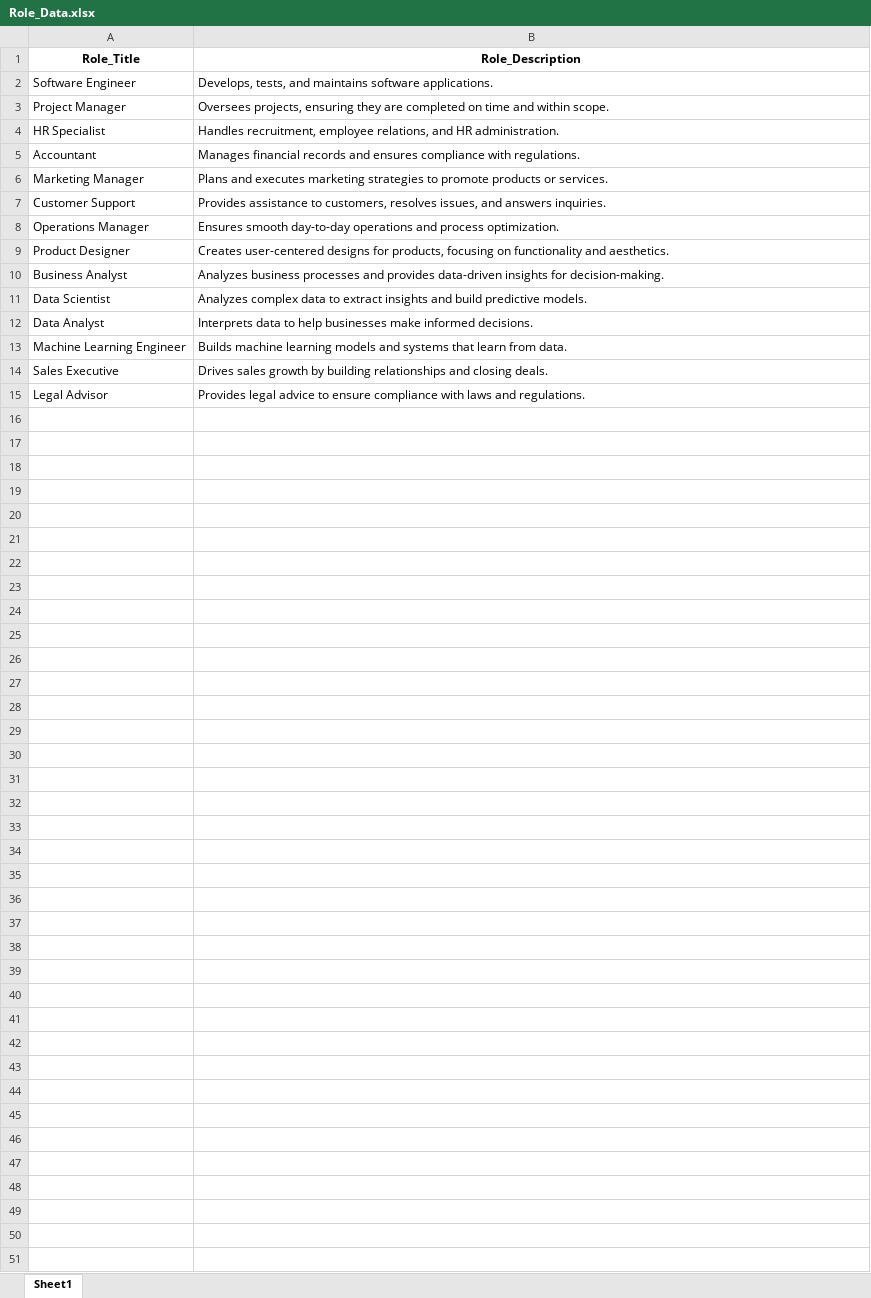
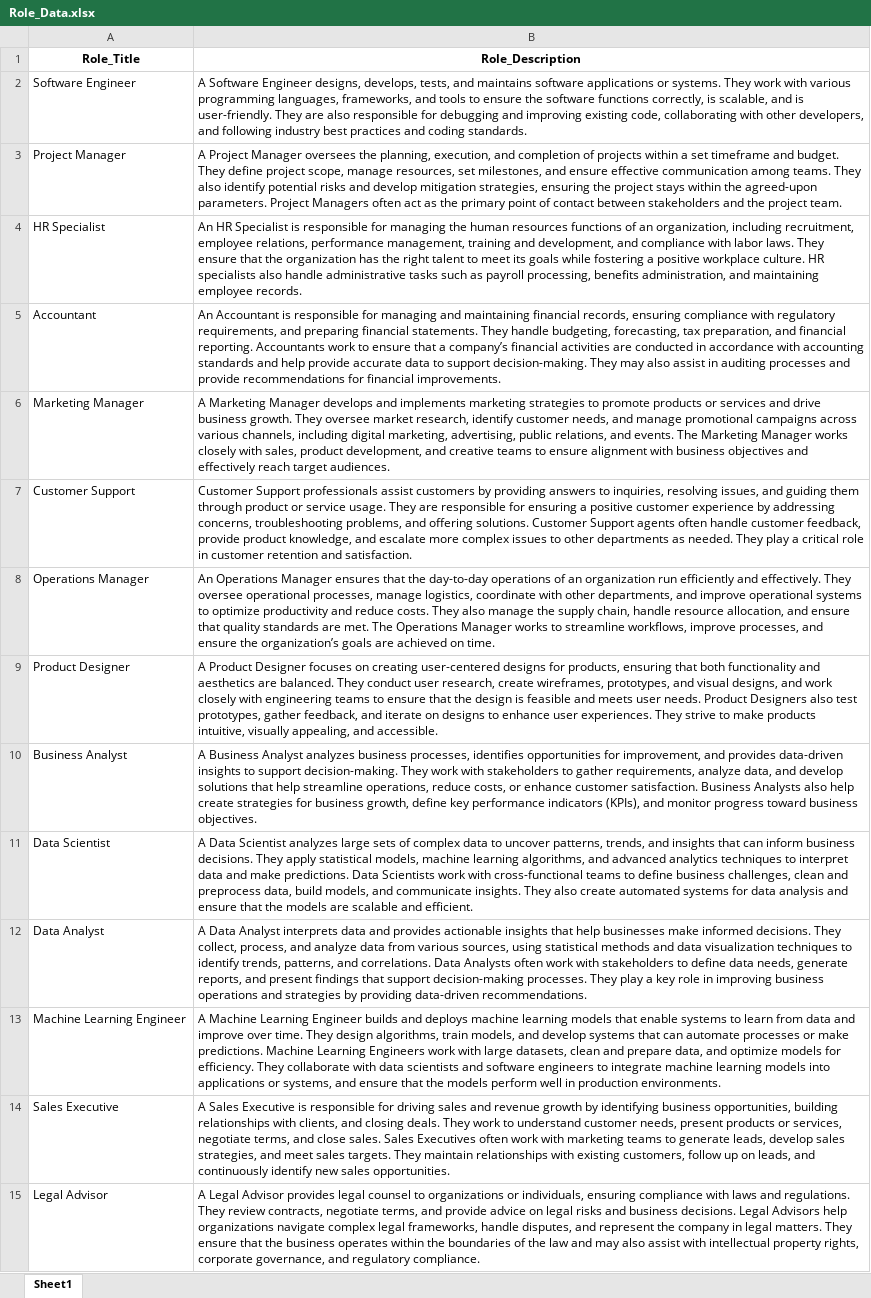
Before and after one commit to slawson-048/capstone-lawson, an Excel workbook: data/Role_Data.xlsx, sheet Sheet1, drawn as a sheet; values as stored, in another font and other column widths than the file's, no borders; the diff names each change by its address in the sheet, - before the commit and + after, or states it on an @@ line.

```diff
--- a/data/Role_Data.xlsx (sheet Sheet1)
+++ b/data/Role_Data.xlsx (sheet Sheet1)
-B2 (Role_Description): Develops, tests, and maintains software applications.
+B2 (Role_Description): A Software Engineer designs, develops, tests, and maintains software applications or systems. They work with various programming languages, frameworks, and tools to ensure the software functions correctly, is scalable, and is user-friendly. They are also responsible for debugging and improving existing code, collaborating with other developers, and following industry best practices and coding standards.
-B3 (Role_Description): Oversees projects, ensuring they are completed on time and within scope.
+B3 (Role_Description): A Project Manager oversees the planning, execution, and completion of projects within a set timeframe and budget. They define project scope, manage resources, set milestones, and ensure effective communication among teams. They also identify potential risks and develop mitigation strategies, ensuring the project stays within the agreed-upon parameters. Project Managers often act as the primary point of contact between stakeholders and the project team.
-B4 (Role_Description): Handles recruitment, employee relations, and HR administration.
+B4 (Role_Description): An HR Specialist is responsible for managing the human resources functions of an organization, including recruitment, employee relations, performance management, training and development, and compliance with labor laws. They ensure that the organization has the right talent to meet its goals while fostering a positive workplace culture. HR specialists also handle administrative tasks such as payroll processing, benefits administration, and maintaining employee records.
-B5 (Role_Description): Manages financial records and ensures compliance with regulations.
+B5 (Role_Description): An Accountant is responsible for managing and maintaining financial records, ensuring compliance with regulatory requirements, and preparing financial statements. They handle budgeting, forecasting, tax preparation, and financial reporting. Accountants work to ensure that a company’s financial activities are conducted in accordance with accounting standards and help provide accurate data to support decision-making. They may also assist in auditing processes and provide recommendations for financial improvements.
-B6 (Role_Description): Plans and executes marketing strategies to promote products or services.
+B6 (Role_Description): A Marketing Manager develops and implements marketing strategies to promote products or services and drive business growth. They oversee market research, identify customer needs, and manage promotional campaigns across various channels, including digital marketing, advertising, public relations, and events. The Marketing Manager works closely with sales, product development, and creative teams to ensure alignment with business objectives and effectively reach target audiences.
-B7 (Role_Description): Provides assistance to customers, resolves issues, and answers inquiries.
+B7 (Role_Description): Customer Support professionals assist customers by providing answers to inquiries, resolving issues, and guiding them through product or service usage. They are responsible for ensuring a positive customer experience by addressing concerns, troubleshooting problems, and offering solutions. Customer Support agents often handle customer feedback, provide product knowledge, and escalate more complex issues to other departments as needed. They play a critical role in customer retention and satisfaction.
-B8 (Role_Description): Ensures smooth day-to-day operations and process optimization.
+B8 (Role_Description): An Operations Manager ensures that the day-to-day operations of an organization run efficiently and effectively. They oversee operational processes, manage logistics, coordinate with other departments, and improve operational systems to optimize productivity and reduce costs. They also manage the supply chain, handle resource allocation, and ensure that quality standards are met. The Operations Manager works to streamline workflows, improve processes, and ensure the organization’s goals are achieved on time.
-B9 (Role_Description): Creates user-centered designs for products, focusing on functionality and aesthetics.
+B9 (Role_Description): A Product Designer focuses on creating user-centered designs for products, ensuring that both functionality and aesthetics are balanced. They conduct user research, create wireframes, prototypes, and visual designs, and work closely with engineering teams to ensure that the design is feasible and meets user needs. Product Designers also test prototypes, gather feedback, and iterate on designs to enhance user experiences. They strive to make products intuitive, visually appealing, and accessible.
-B10 (Role_Description): Analyzes business processes and provides data-driven insights for decision-making.
+B10 (Role_Description): A Business Analyst analyzes business processes, identifies opportunities for improvement, and provides data-driven insights to support decision-making. They work with stakeholders to gather requirements, analyze data, and develop solutions that help streamline operations, reduce costs, or enhance customer satisfaction. Business Analysts also help create strategies for business growth, define key performance indicators (KPIs), and monitor progress toward business objectives.
-B11 (Role_Description): Analyzes complex data to extract insights and build predictive models.
+B11 (Role_Description): A Data Scientist analyzes large sets of complex data to uncover patterns, trends, and insights that can inform business decisions. They apply statistical models, machine learning algorithms, and advanced analytics techniques to interpret data and make predictions. Data Scientists work with cross-functional teams to define business challenges, clean and preprocess data, build models, and communicate insights. They also create automated systems for data analysis and ensure that the models are scalable and efficient.
-B12 (Role_Description): Interprets data to help businesses make informed decisions.
+B12 (Role_Description): A Data Analyst interprets data and provides actionable insights that help businesses make informed decisions. They collect, process, and analyze data from various sources, using statistical methods and data visualization techniques to identify trends, patterns, and correlations. Data Analysts often work with stakeholders to define data needs, generate reports, and present findings that support decision-making processes. They play a key role in improving business operations and strategies by providing data-driven recommendations.
-B13 (Role_Description): Builds machine learning models and systems that learn from data.
+B13 (Role_Description): A Machine Learning Engineer builds and deploys machine learning models that enable systems to learn from data and improve over time. They design algorithms, train models, and develop systems that can automate processes or make predictions. Machine Learning Engineers work with large datasets, clean and prepare data, and optimize models for efficiency. They collaborate with data scientists and software engineers to integrate machine learning models into applications or systems, and ensure that the models perform well in production environments.
-B14 (Role_Description): Drives sales growth by building relationships and closing deals.
+B14 (Role_Description): A Sales Executive is responsible for driving sales and revenue growth by identifying business opportunities, building relationships with clients, and closing deals. They work to understand customer needs, present products or services, negotiate terms, and close sales. Sales Executives often work with marketing teams to generate leads, develop sales strategies, and meet sales targets. They maintain relationships with existing customers, follow up on leads, and continuously identify new sales opportunities.
-B15 (Role_Description): Provides legal advice to ensure compliance with laws and regulations.
+B15 (Role_Description): A Legal Advisor provides legal counsel to organizations or individuals, ensuring compliance with laws and regulations. They review contracts, negotiate terms, and provide advice on legal risks and business decisions. Legal Advisors help organizations navigate complex legal frameworks, handle disputes, and represent the company in legal matters. They ensure that the business operates within the boundaries of the law and may also assist with intellectual property rights, corporate governance, and regulatory compliance.
```
Also changed, not shown: data/Benchmark_Data.xlsx, data/Simulated_Data.xlsx, 4 other files.
